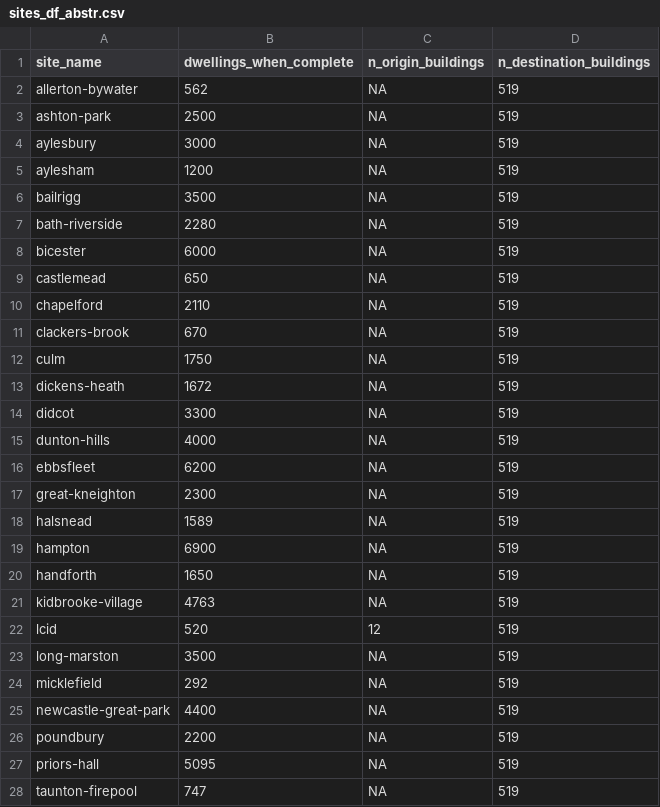
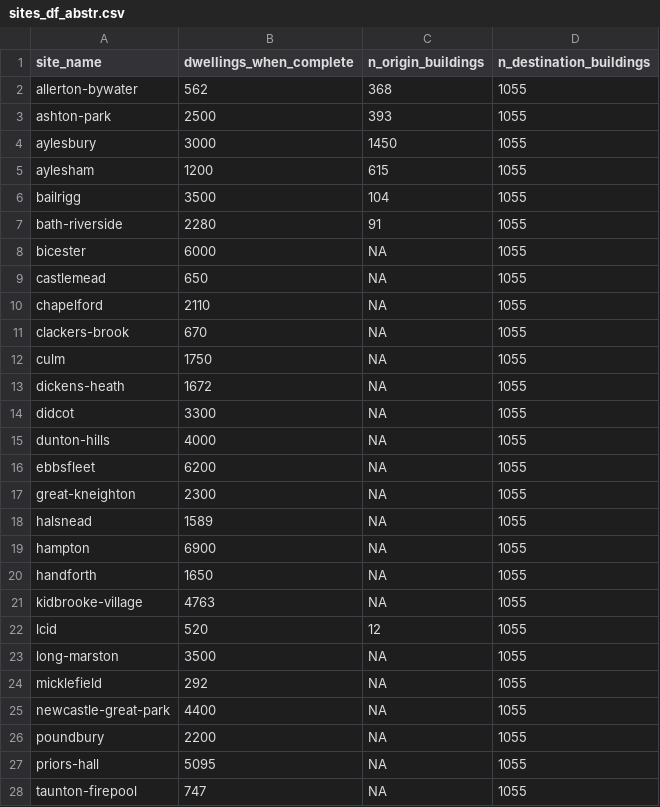
Before and after one commit to cyipt/actdev, a CSV file: data-small/sites_df_abstr.csv, drawn as a sheet; only a part is shown; the diff covers the shown part only.

Commit message:
Add scenario failes for first few sites

```diff
--- a/data-small/sites_df_abstr.csv
+++ b/data-small/sites_df_abstr.csv
@@ -1,28 +1,28 @@
 site_name,dwellings_when_complete,n_origin_buildings,n_destination_buildings
-allerton-bywater,562,NA,519
-ashton-park,2500,NA,519
-aylesbury,3000,NA,519
-aylesham,1200,NA,519
-bailrigg,3500,NA,519
-bath-riverside,2280,NA,519
-bicester,6000,NA,519
-castlemead,650,NA,519
-chapelford,2110,NA,519
-clackers-brook,670,NA,519
-culm,1750,NA,519
-dickens-heath,1672,NA,519
-didcot,3300,NA,519
-dunton-hills,4000,NA,519
-ebbsfleet,6200,NA,519
-great-kneighton,2300,NA,519
-halsnead,1589,NA,519
-hampton,6900,NA,519
-handforth,1650,NA,519
-kidbrooke-village,4763,NA,519
-lcid,520,12,519
-long-marston,3500,NA,519
-micklefield,292,NA,519
-newcastle-great-park,4400,NA,519
-poundbury,2200,NA,519
-priors-hall,5095,NA,519
-taunton-firepool,747,NA,519
+allerton-bywater,562,368,1055
+ashton-park,2500,393,1055
+aylesbury,3000,1450,1055
+aylesham,1200,615,1055
+bailrigg,3500,104,1055
+bath-riverside,2280,91,1055
+bicester,6000,NA,1055
+castlemead,650,NA,1055
+chapelford,2110,NA,1055
+clackers-brook,670,NA,1055
+culm,1750,NA,1055
+dickens-heath,1672,NA,1055
+didcot,3300,NA,1055
+dunton-hills,4000,NA,1055
+ebbsfleet,6200,NA,1055
+great-kneighton,2300,NA,1055
+halsnead,1589,NA,1055
+hampton,6900,NA,1055
+handforth,1650,NA,1055
+kidbrooke-village,4763,NA,1055
+lcid,520,12,1055
+long-marston,3500,NA,1055
+micklefield,292,NA,1055
+newcastle-great-park,4400,NA,1055
+poundbury,2200,NA,1055
+priors-hall,5095,NA,1055
+taunton-firepool,747,NA,1055
```
Also changed, not shown: 8 edited cells elsewhere in this file, 10 other files.
